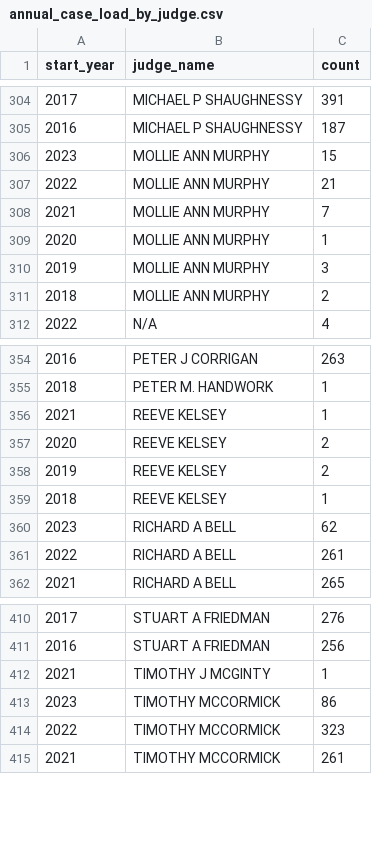
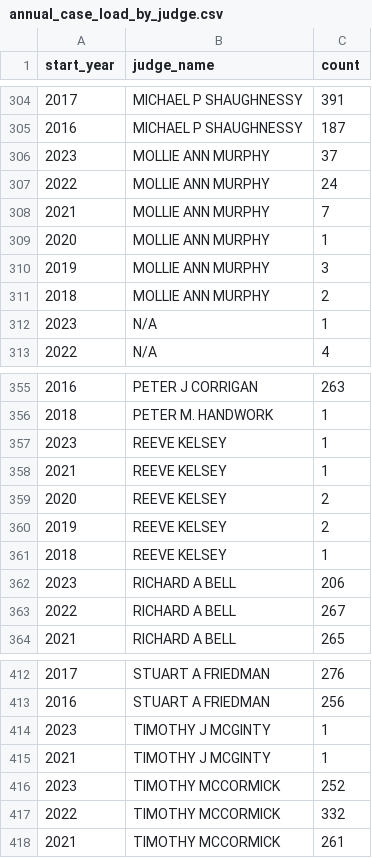
Before and after one commit to nmolivo/cuyacourts, a CSV file: assets/data/annual_case_load_by_judge.csv, drawn as a sheet; only a part is shown, gaps mark what is left out; the diff covers the shown part only.

```diff
--- a/assets/data/annual_case_load_by_judge.csv
+++ b/assets/data/annual_case_load_by_judge.csv
@@ -305,4 +305,4 @@ start_year,judge_name,count
 2016,MICHAEL P SHAUGHNESSY,187
-2023,MOLLIE ANN MURPHY,15
-2022,MOLLIE ANN MURPHY,21
+2023,MOLLIE ANN MURPHY,37
+2022,MOLLIE ANN MURPHY,24
 2021,MOLLIE ANN MURPHY,7
@@ -311,2 +311,3 @@ start_year,judge_name,count
 2018,MOLLIE ANN MURPHY,2
+2023,N/A,1
 2022,N/A,4
@@ -355,2 +356,3 @@ start_year,judge_name,count
 2018,PETER M. HANDWORK,1
+2023,REEVE KELSEY,1
 2021,REEVE KELSEY,1
@@ -359,4 +361,4 @@ start_year,judge_name,count
 2018,REEVE KELSEY,1
-2023,RICHARD A BELL,62
-2022,RICHARD A BELL,261
+2023,RICHARD A BELL,206
+2022,RICHARD A BELL,267
 2021,RICHARD A BELL,265
@@ -411,5 +413,6 @@ start_year,judge_name,count
 2016,STUART A FRIEDMAN,256
+2023,TIMOTHY J MCGINTY,1
 2021,TIMOTHY J MCGINTY,1
-2023,TIMOTHY MCCORMICK,86
-2022,TIMOTHY MCCORMICK,323
+2023,TIMOTHY MCCORMICK,252
+2022,TIMOTHY MCCORMICK,332
 2021,TIMOTHY MCCORMICK,261
```
Also changed, not shown: 80 edited cells elsewhere in this file, 1 other file.
